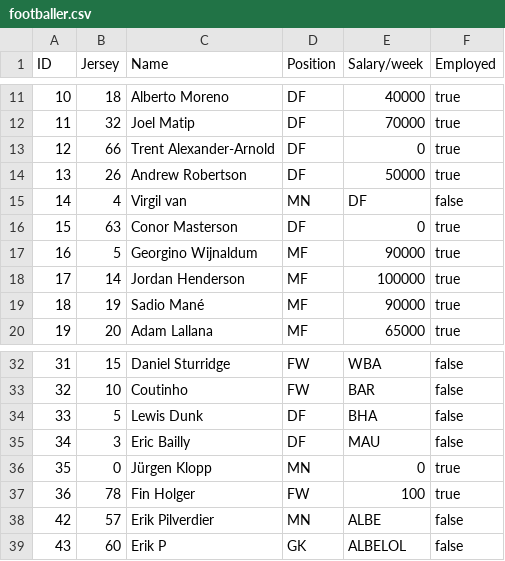
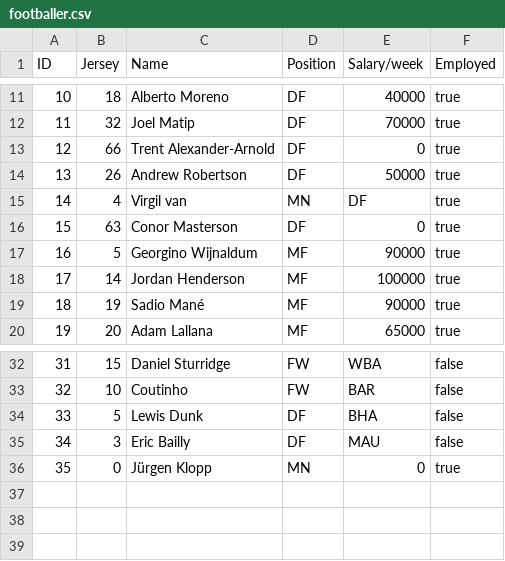
Before and after one commit to EmilieBentsen/Premier-League, a CSV file: footballer.csv, drawn as a sheet; only a part is shown, gaps mark what is left out.

```diff
--- a/footballer.csv
+++ b/footballer.csv
@@ -14,3 +14,3 @@ ID,Jersey,Name,Position,Salary/week,Employed
 13,26,Andrew Robertson,DF,50000,true
-14,4,Virgil van,MN,DF,false
+14,4,Virgil van,MN,DF,true
 15,63,Conor Masterson,DF,0,true
@@ -36,4 +36 @@ ID,Jersey,Name,Position,Salary/week,Employed
 35,0,Jürgen Klopp,MN,0,true
-36,78,Fin Holger,FW,100,true
-42,57,Erik Pilverdier,MN,ALBE,false
-43,60,Erik P,GK,ALBELOL,false
```
Also changed, not shown: 5 other files.
